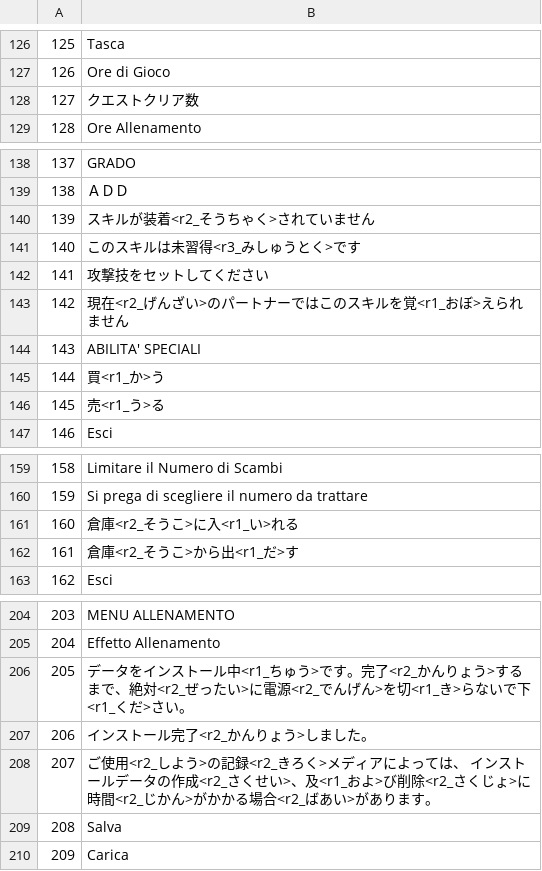
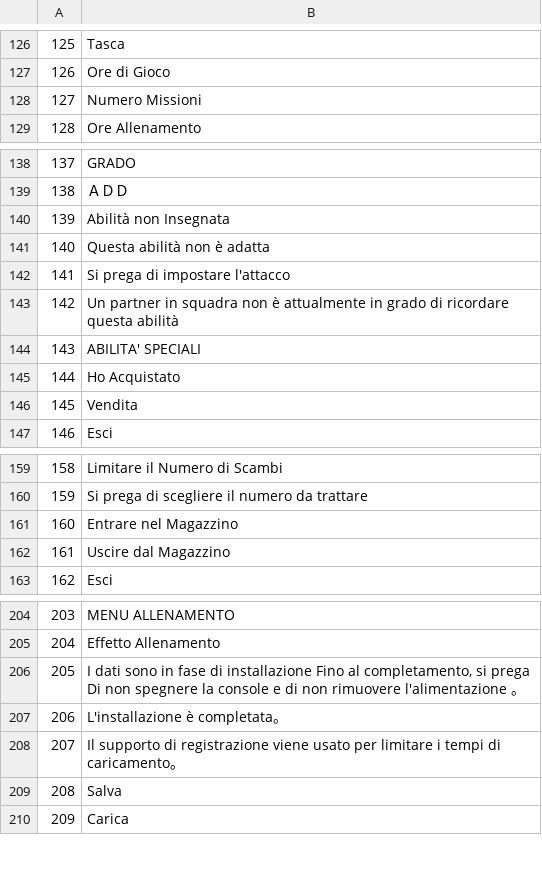
Before and after one commit to acquetto/acquettoita, a CSV file: Export/FILE_015.csv, drawn as a sheet; only a part is shown, gaps mark what is left out; the diff covers the shown part only.

```diff
--- a/Export/FILE_015.csv
+++ b/Export/FILE_015.csv
@@ -127,3 +127,3 @@
 126;Ore di Gioco
-127;クエストクリア数
+127;Numero Missioni
 128;Ore Allenamento
@@ -139,9 +139,9 @@
 138;ＡＤＤ
-139;スキルが装着<r2_そうちゃく>されていません
-140;このスキルは未習得<r3_みしゅうとく>です
-141;攻撃技をセットしてください
-142;現在<r2_げんざい>のパートナーではこのスキルを覚<r1_おぼ>えられません
+139;Abilità non Insegnata
+140;Questa abilità non è adatta
+141;Si prega di impostare l'attacco
+142;Un partner in squadra non è attualmente in grado di ricordare questa abilità
 143;ABILITA' SPECIALI
-144;買<r1_か>う
-145;売<r1_う>る
+144;Ho Acquistato
+145;Vendita
 146;Esci
@@ -160,4 +160,4 @@
 159;Si prega di scegliere il numero da trattare
-160;倉庫<r2_そうこ>に入<r1_い>れる
-161;倉庫<r2_そうこ>から出<r1_だ>す
+160;Entrare nel Magazzino
+161;Uscire dal Magazzino
 162;Esci
@@ -205,5 +205,5 @@
 204;Effetto Allenamento
-205;データをインストール中<r1_ちゅう>です。完了<r2_かんりょう>するまで、絶対<r2_ぜったい>に電源<r2_でんげん>を切<r1_き>らないで下<r1_くだ>さい。
-206;インストール完了<r2_かんりょう>しました。
-207;ご使用<r2_しよう>の記録<r2_きろく>メディアによっては、 インストールデータの作成<r2_さくせい>、及<r1_およ>び削除<r2_さくじょ>に時間<r2_じかん>がかかる場合<r2_ばあい>があります。
+205;I dati sono in fase di installazione Fino al completamento, si prega Di non spegnere la console e di non rimuovere l'alimentazione 。
+206;L'installazione è completata。
+207;Il supporto di registrazione viene usato per limitare i tempi di caricamento。
 208;Salva
```
Also changed, not shown: 20 edited cells elsewhere in this file.
